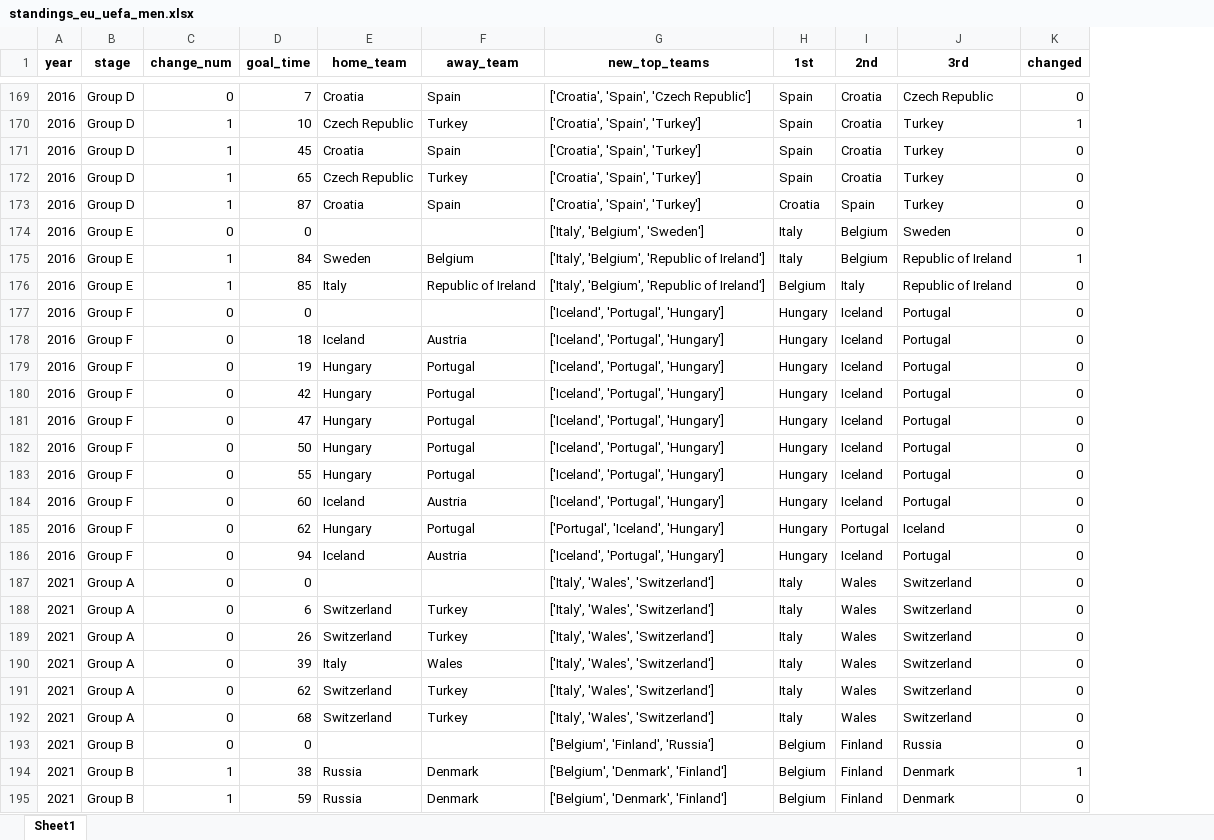
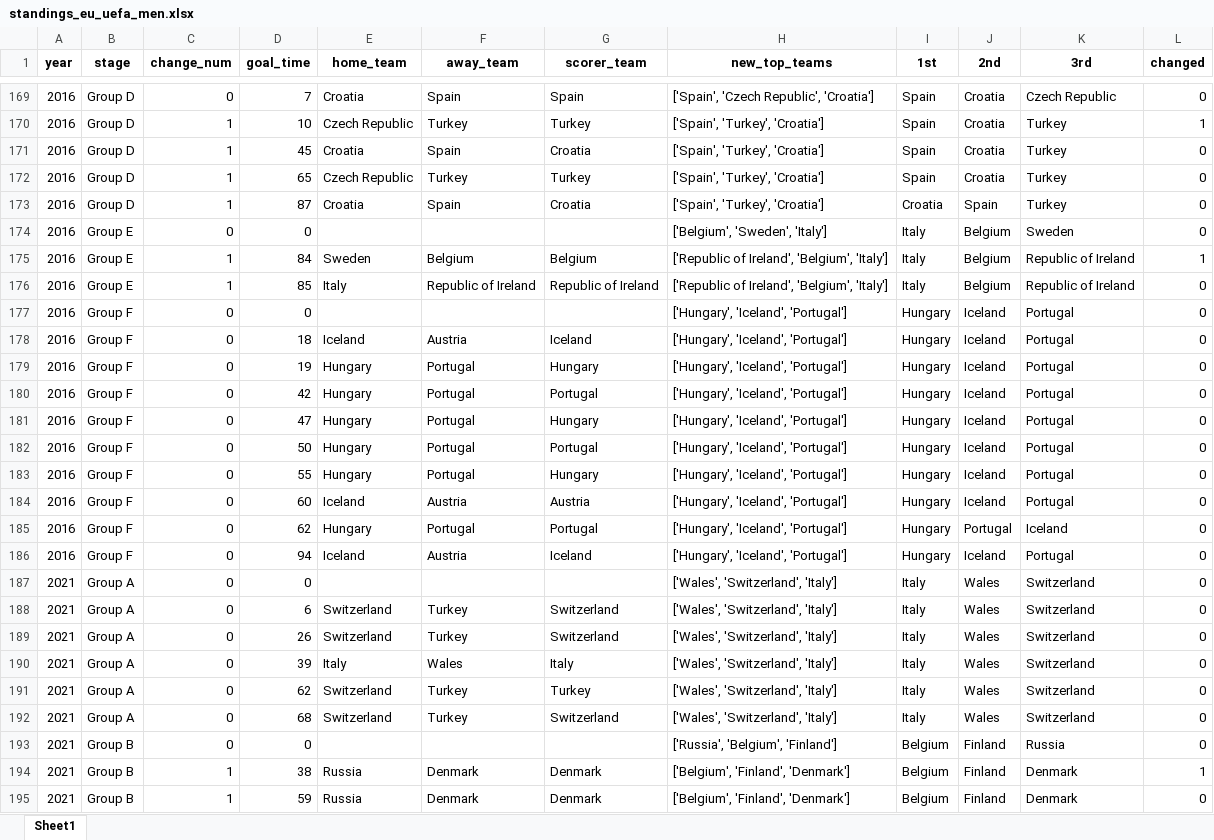
Before and after one commit to AEGDDI/tiebreak_wc, an Excel workbook: data/out/wiki/men/uefa/eu/standings_eu_uefa_men.xlsx, sheet Sheet1, drawn as a sheet; only a part is shown, gaps mark what is left out; values as stored, in another font and other column widths than the file's, no borders; addresses are those after the commit; the diff covers the shown part only; the diff names each change by its address in the sheet, - before the commit and + after, or states it on an @@ line.

```diff
--- a/data/out/wiki/men/uefa/eu/standings_eu_uefa_men.xlsx (sheet Sheet1)
+++ b/data/out/wiki/men/uefa/eu/standings_eu_uefa_men.xlsx (sheet Sheet1)
+column G (scorer_team), rows 169-195: Spain | Turkey | Croatia | Turkey | Croatia |  | Belgium | Republic of Ireland |  | Iceland | Hungary | Portugal | Hungary | Portugal | Hungary | Austria | Portugal | Iceland |  | Switzerland | Switzerland | Italy | Turkey | Switzerland |  | Denmark | Denmark
-H169 (new_top_teams): ['Croatia', 'Spain', 'Czech Republic']
+H169 (new_top_teams): ['Spain', 'Czech Republic', 'Croatia']
-H170:H173 (new_top_teams): ['Croatia', 'Spain', 'Turkey']
+H170:H173 (new_top_teams): ['Spain', 'Turkey', 'Croatia']
-H174 (new_top_teams): ['Italy', 'Belgium', 'Sweden']
+H174 (new_top_teams): ['Belgium', 'Sweden', 'Italy']
-H175:H176 (new_top_teams): ['Italy', 'Belgium', 'Republic of Ireland']
+H175:H176 (new_top_teams): ['Republic of Ireland', 'Belgium', 'Italy']
-I176 (1st): Belgium
+I176 (1st): Italy
-J176 (2nd): Italy
+J176 (2nd): Belgium
-H177:H184 (new_top_teams): ['Iceland', 'Portugal', 'Hungary']
+H177:H184 (new_top_teams): ['Hungary', 'Iceland', 'Portugal']
-H185 (new_top_teams): ['Portugal', 'Iceland', 'Hungary']
+H185 (new_top_teams): ['Hungary', 'Iceland', 'Portugal']
-H186 (new_top_teams): ['Iceland', 'Portugal', 'Hungary']
+H186 (new_top_teams): ['Hungary', 'Iceland', 'Portugal']
-H187:H192 (new_top_teams): ['Italy', 'Wales', 'Switzerland']
+H187:H192 (new_top_teams): ['Wales', 'Switzerland', 'Italy']
-H193 (new_top_teams): ['Belgium', 'Finland', 'Russia']
+H193 (new_top_teams): ['Russia', 'Belgium', 'Finland']
-H194:H195 (new_top_teams): ['Belgium', 'Denmark', 'Finland']
+H194:H195 (new_top_teams): ['Belgium', 'Finland', 'Denmark']
```
Also changed, not shown: 248 edited cells elsewhere in this sheet, data/out/wiki/men/fifa/eu/tb_eu_fifa_men.xlsx, data/out/wiki/men/uefa/eu/active_suspense_eu.xlsx, 6 other files.
